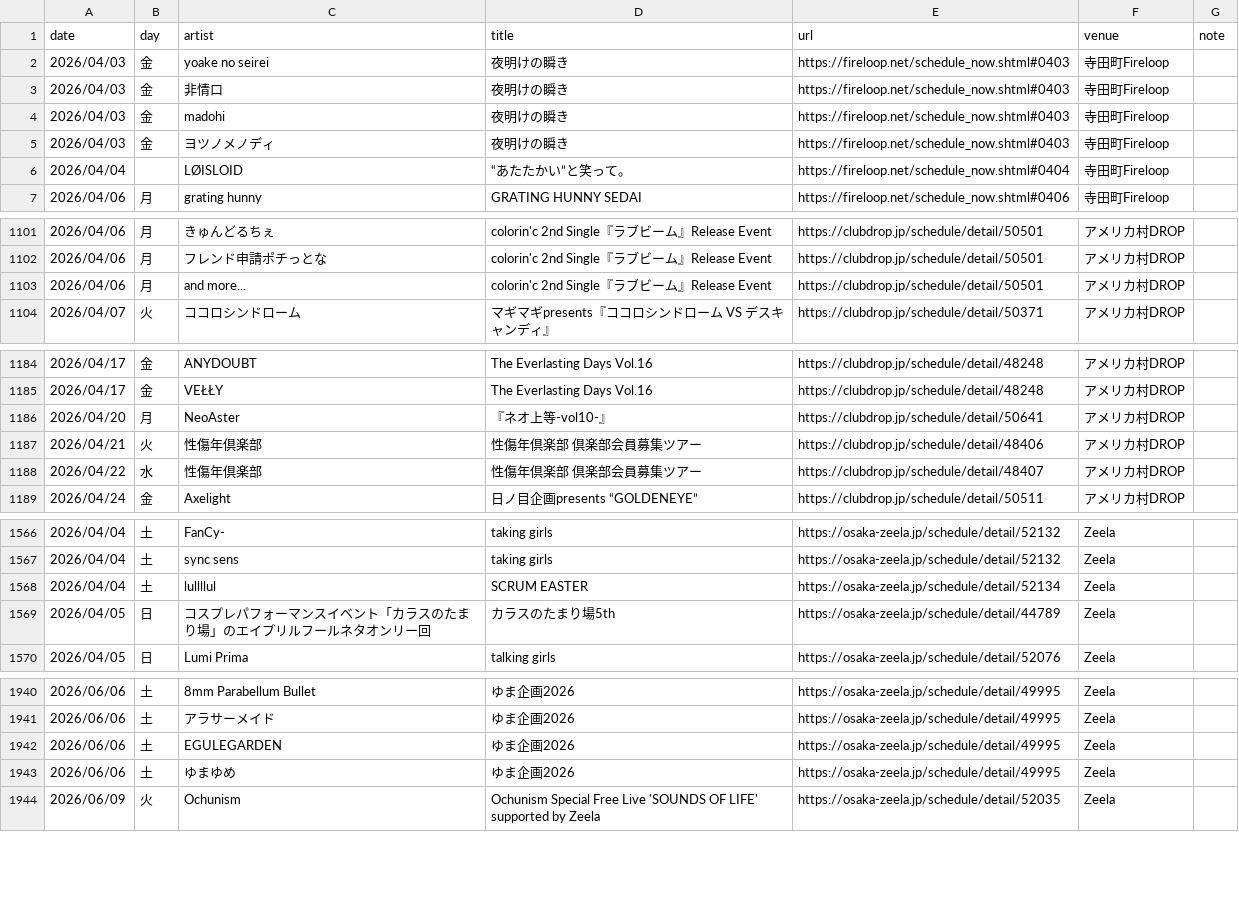
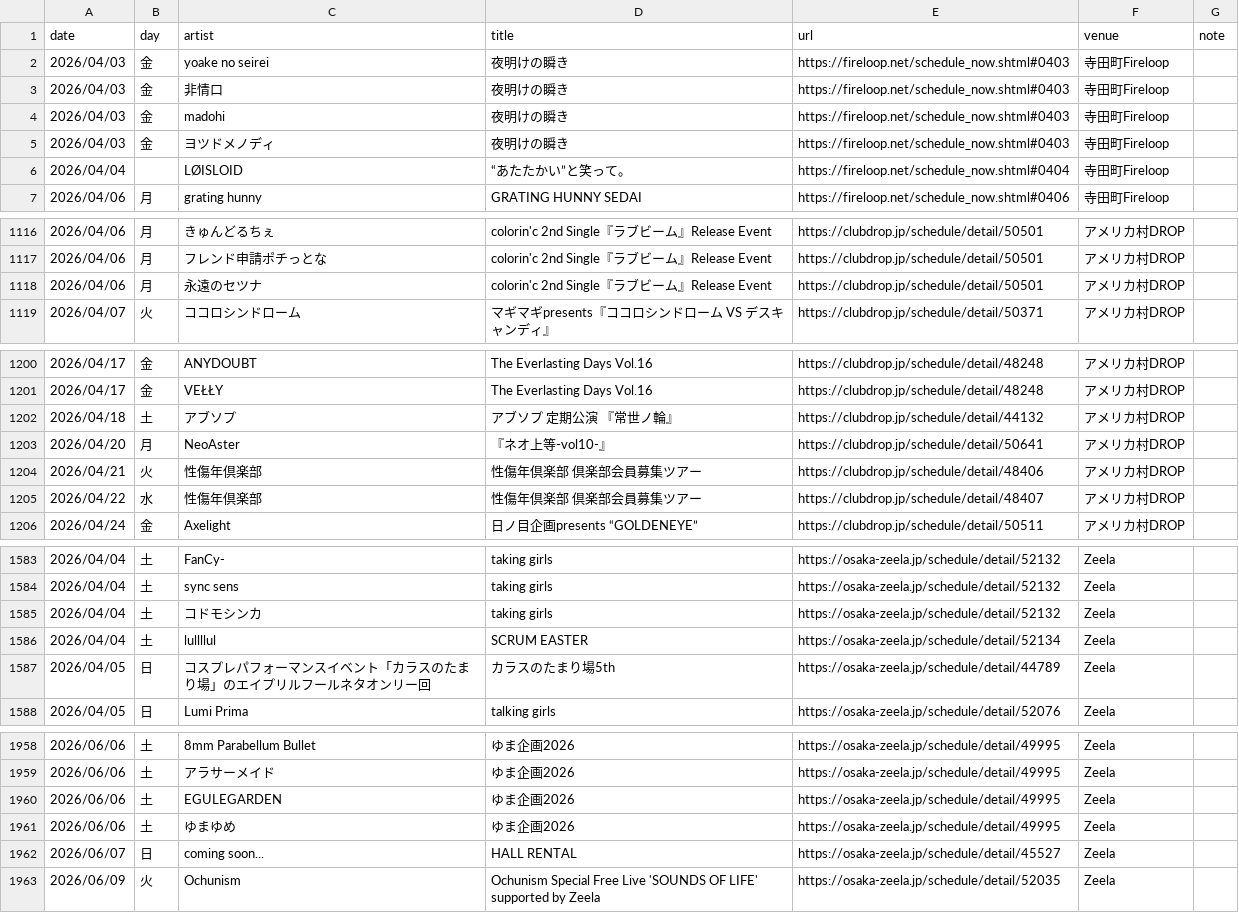
Before and after one commit to yoshitaka-ishizu/livesearch, a CSV file: backend/data/events.csv, drawn as a sheet; only a part is shown, gaps mark what is left out; the diff covers the shown part only.

```diff
--- a/backend/data/events.csv
+++ b/backend/data/events.csv
@@ -4,3 +4,3 @@ date,day,artist,title,url,venue,note
 2026/04/03,金,madohi,夜明けの瞬き,https://fireloop.net/schedule_now.shtml#0403,寺田町Fireloop,
-2026/04/03,金,ヨツノメノディ,夜明けの瞬き,https://fireloop.net/schedule_now.shtml#0403,寺田町Fireloop,
+2026/04/03,金,ヨツドメノディ,夜明けの瞬き,https://fireloop.net/schedule_now.shtml#0403,寺田町Fireloop,
 2026/04/04,,LØISLOID,“あたたかい”と笑って。,https://fireloop.net/schedule_now.shtml#0404,寺田町Fireloop,
@@ -1102,3 +1117,3 @@ date,day,artist,title,url,venue,note
 2026/04/06,月,フレンド申請ポチっとな,colorin'c 2nd Single『ラブビーム』Release Event,https://clubdrop.jp/schedule/detail/50501,アメリカ村DROP,
-2026/04/06,月,and more...,colorin'c 2nd Single『ラブビーム』Release Event,https://clubdrop.jp/schedule/detail/50501,アメリカ村DROP,
+2026/04/06,月,永遠のセツナ,colorin'c 2nd Single『ラブビーム』Release Event,https://clubdrop.jp/schedule/detail/50501,アメリカ村DROP,
 2026/04/07,火,ココロシンドローム,マギマギpresents『ココロシンドローム VS デスキャンディ』,https://clubdrop.jp/schedule/detail/50371,アメリカ村DROP,
@@ -1185,2 +1201,3 @@ date,day,artist,title,url,venue,note
 2026/04/17,金,VEŁŁY,The Everlasting Days Vol.16,https://clubdrop.jp/schedule/detail/48248,アメリカ村DROP,
+2026/04/18,土,アブソプ,アブソプ 定期公演 『常世ノ輪』,https://clubdrop.jp/schedule/detail/44132,アメリカ村DROP,
 2026/04/20,月,NeoAster,『ネオ上等-vol10-』,https://clubdrop.jp/schedule/detail/50641,アメリカ村DROP,
@@ -1567,2 +1584,3 @@ date,day,artist,title,url,venue,note
 2026/04/04,土,sync sens,taking girls,https://osaka-zeela.jp/schedule/detail/52132,Zeela,
+2026/04/04,土,コドモシンカ,taking girls,https://osaka-zeela.jp/schedule/detail/52132,Zeela,
 2026/04/04,土,lullllul,SCRUM EASTER,https://osaka-zeela.jp/schedule/detail/52134,Zeela,
@@ -1943,2 +1961,3 @@ date,day,artist,title,url,venue,note
 2026/06/06,土,ゆまゆめ,ゆま企画2026,https://osaka-zeela.jp/schedule/detail/49995,Zeela,
+2026/06/07,日,coming soon...,HALL RENTAL,https://osaka-zeela.jp/schedule/detail/45527,Zeela,
 2026/06/09,火,Ochunism,Ochunism Special  Free Live 'SOUNDS OF LIFE' supported by Zeela,https://osaka-zeela.jp/schedule/detail/52035,Zeela,
```
Also changed, not shown: 16 added rows and 2 edited cells elsewhere in this file, 1 other file.
